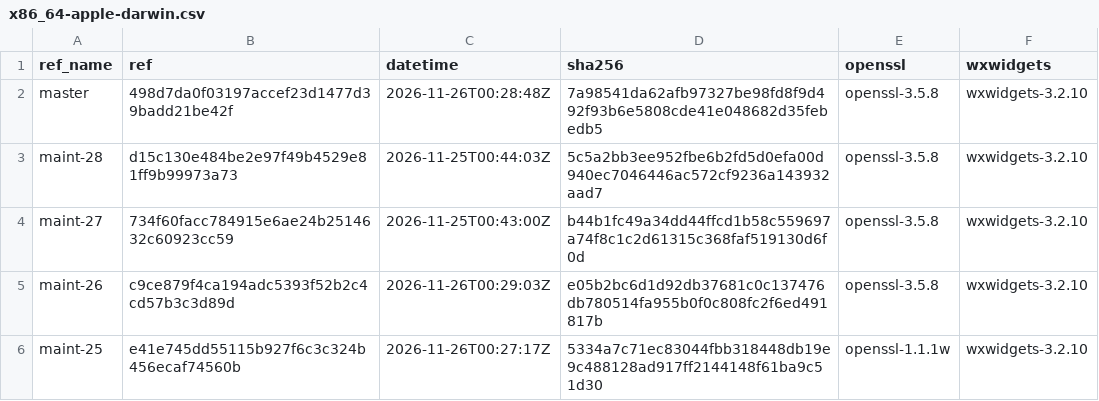
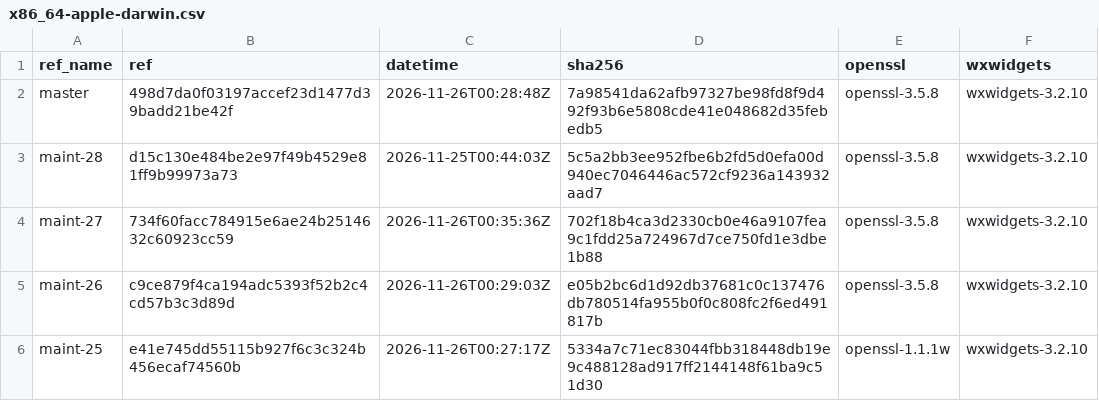
Before and after one commit to erlef/otp_builds, a CSV file: builds/x86_64-apple-darwin.csv, drawn as a sheet; only a part is shown.

```diff
--- a/builds/x86_64-apple-darwin.csv
+++ b/builds/x86_64-apple-darwin.csv
@@ -3,3 +3,3 @@ master,498d7da0f03197accef23d1477d39badd21be42f,2026-11-26T00:28:48Z,7a98541da62
 maint-28,d15c130e484be2e97f49b4529e81ff9b99973a73,2026-11-25T00:44:03Z,5c5a2bb3ee952fbe6b2fd5d0efa00d940ec7046446ac572cf9236a143932aad7,openssl-3.5.8,wxwidgets-3.2.10
-maint-27,734f60facc784915e6ae24b2514632c60923cc59,2026-11-25T00:43:00Z,b44b1fc49a34dd44ffcd1b58c559697a74f8c1c2d61315c368faf519130d6f0d,openssl-3.5.8,wxwidgets-3.2.10
+maint-27,734f60facc784915e6ae24b2514632c60923cc59,2026-11-26T00:35:36Z,702f18b4ca3d2330cb0e46a9107fea9c1fdd25a724967d7ce750fd1e3dbe1b88,openssl-3.5.8,wxwidgets-3.2.10
 maint-26,c9ce879f4ca194adc5393f52b2c4cd57b3c3d89d,2026-11-26T00:29:03Z,e05b2bc6d1d92db37681c0c137476db780514fa955b0f0c808fc2f6ed491817b,openssl-3.5.8,wxwidgets-3.2.10
```
